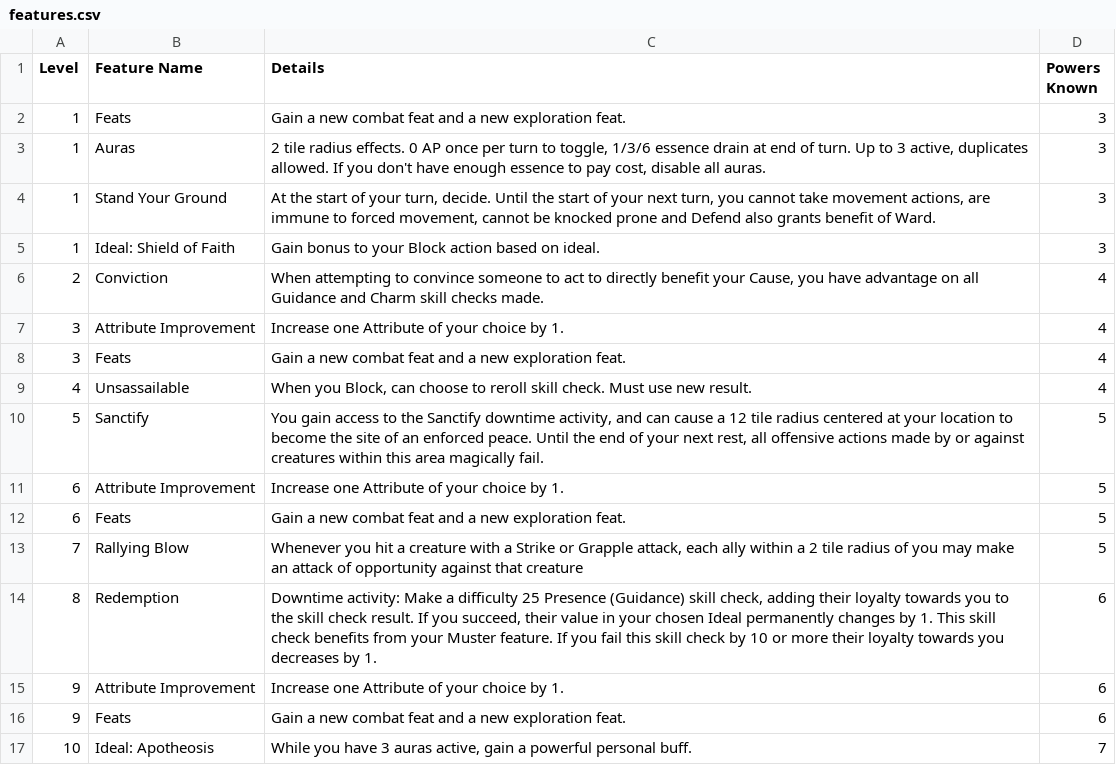
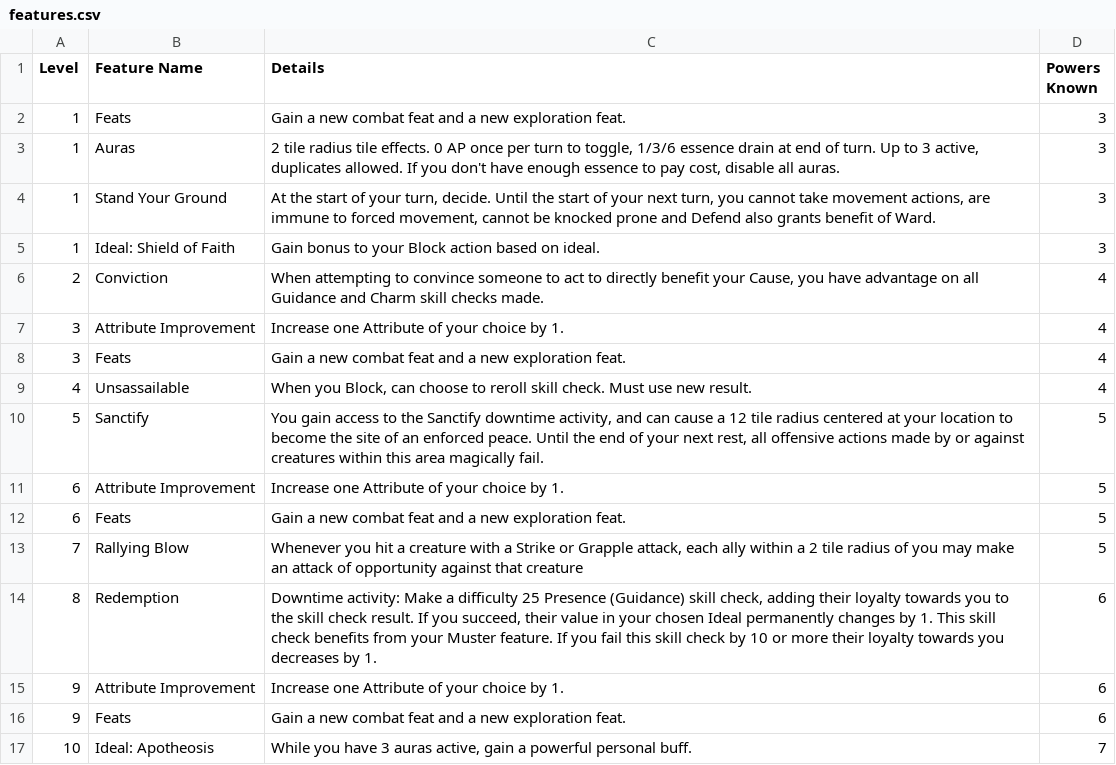
Before and after one commit to Leafwing-Studios/fonts-of-power, a CSV file: docs/src/character-options/classes/paragon/features.csv, drawn as a sheet.

Commit message:
Paragon Auras

```diff
--- a/docs/src/character-options/classes/paragon/features.csv
+++ b/docs/src/character-options/classes/paragon/features.csv
@@ -2,3 +2,3 @@
 "1","Feats","Gain a new combat feat and a new exploration feat.","3"
-"1","Auras","2 tile radius effects. 0 AP once per turn to toggle, 1/3/6 essence drain at end of turn. Up to 3 active, duplicates allowed. If you don't have enough essence to pay cost, disable all auras.","3"
+"1","Auras","2 tile radius tile effects. 0 AP once per turn to toggle, 1/3/6 essence drain at end of turn. Up to 3 active, duplicates allowed. If you don't have enough essence to pay cost, disable all auras.","3"
 "1","Stand Your Ground","At the start of your turn, decide. Until the start of your next turn, you cannot take movement actions, are immune to forced movement, cannot be knocked prone and Defend also grants benefit of Ward.","3"
```
Also changed, not shown: docs/src/character-options/classes/paragon/combat_feats.csv, 2 other files.
